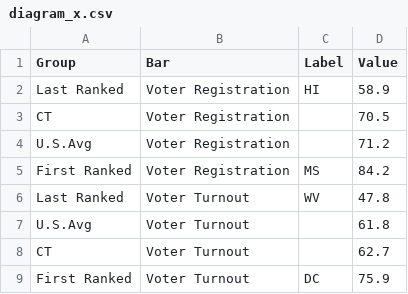
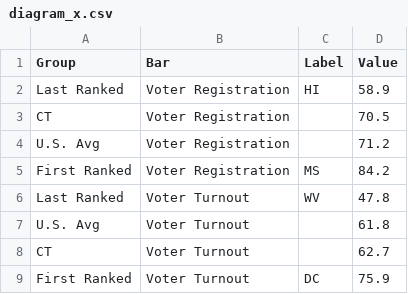
Before and after one commit to CT-Data-Collaborative/civic-health, a CSV file: static/dist/data/csv/diagram_x.csv, drawn as a sheet.

Commit message:
Fixed spacing on 'U.S. Avg'

```diff
--- a/static/dist/data/csv/diagram_x.csv
+++ b/static/dist/data/csv/diagram_x.csv
@@ -3,6 +3,6 @@ Last Ranked,Voter Registration,HI,58.9
 CT,Voter Registration,,70.5
-U.S.Avg,Voter Registration,,71.2
+U.S. Avg,Voter Registration,,71.2
 First Ranked,Voter Registration,MS,84.2
 Last Ranked,Voter Turnout,WV,47.8
-U.S.Avg,Voter Turnout,,61.8
+U.S. Avg,Voter Turnout,,61.8
 CT,Voter Turnout,,62.7
```
